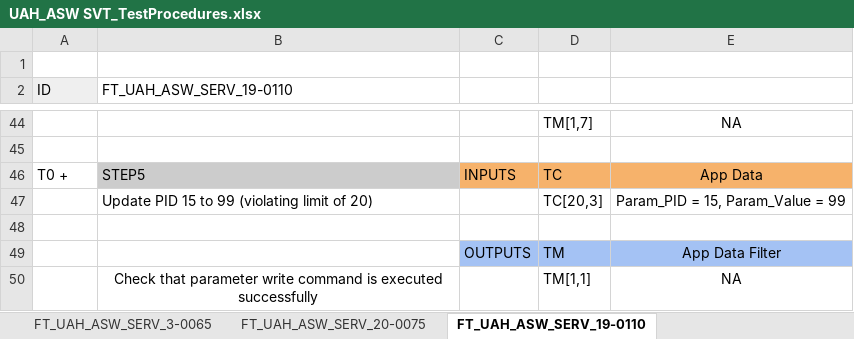
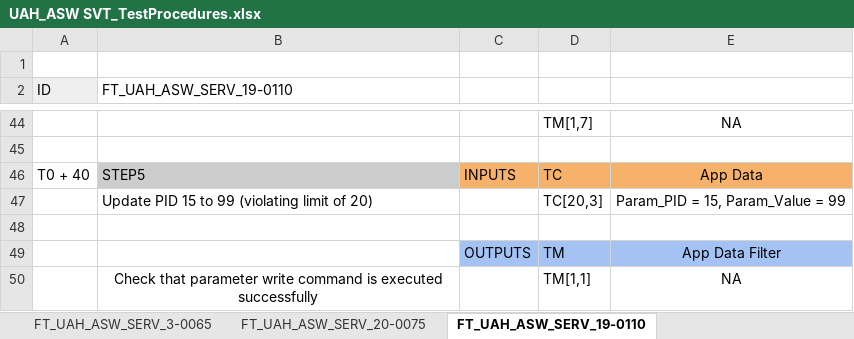
Before and after one commit to sergioalcocer01/obdh_proy_26_Sergio_Alcocer, an Excel workbook: DJF/FTs/UAH_ASW SVT_TestProcedures.xlsx, sheet FT_UAH_ASW_SERV_19-0110, drawn as a sheet; only a part is shown, gaps mark what is left out; values as stored, in another font and other column widths than the file's, no borders; the diff covers the shown part only; the diff names each change by its address in the sheet, - before the commit and + after, or states it on an @@ line.

Commit message:
Tiempos del FT_UAH_ASW_SERV_19-0110
No estaban puestos los tiempos del FT_UAH_ASW_SERV_19-0110 en el  archivo UAH_ASW SVT_TestProcedures.xlsx

```diff
--- a/DJF/FTs/UAH_ASW SVT_TestProcedures.xlsx (sheet FT_UAH_ASW_SERV_19-0110)
+++ b/DJF/FTs/UAH_ASW SVT_TestProcedures.xlsx (sheet FT_UAH_ASW_SERV_19-0110)
-A46 (ID): T0 +
+A46 (ID): T0 + 40
```
Also changed, not shown: 5 edited cells elsewhere in this sheet.
